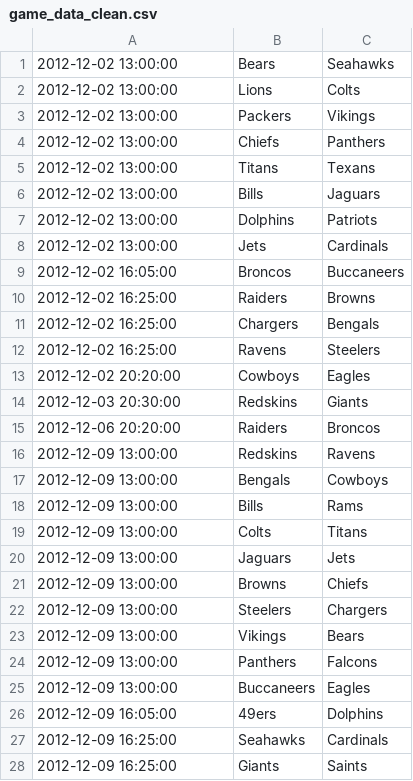
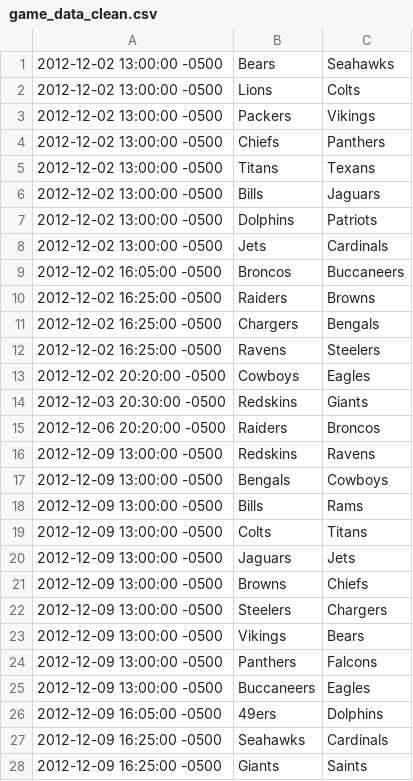
Before and after one commit to incogneato/fanmapper, a CSV file: game_data_clean.csv, drawn as a sheet; only a part is shown; the diff covers the shown part only.

```diff
--- a/game_data_clean.csv
+++ b/game_data_clean.csv
@@ -1,28 +1,28 @@
-2012-12-02 13:00:00,Bears,Seahawks
-2012-12-02 13:00:00,Lions,Colts
-2012-12-02 13:00:00,Packers,Vikings
-2012-12-02 13:00:00,Chiefs,Panthers
-2012-12-02 13:00:00,Titans,Texans
-2012-12-02 13:00:00,Bills,Jaguars
-2012-12-02 13:00:00,Dolphins,Patriots
-2012-12-02 13:00:00,Jets,Cardinals
-2012-12-02 16:05:00,Broncos,Buccaneers
-2012-12-02 16:25:00,Raiders,Browns
-2012-12-02 16:25:00,Chargers,Bengals
-2012-12-02 16:25:00,Ravens,Steelers
-2012-12-02 20:20:00,Cowboys,Eagles
-2012-12-03 20:30:00,Redskins,Giants
-2012-12-06 20:20:00,Raiders,Broncos
-2012-12-09 13:00:00,Redskins,Ravens
-2012-12-09 13:00:00,Bengals,Cowboys
-2012-12-09 13:00:00,Bills,Rams
-2012-12-09 13:00:00,Colts,Titans
-2012-12-09 13:00:00,Jaguars,Jets
-2012-12-09 13:00:00,Browns,Chiefs
-2012-12-09 13:00:00,Steelers,Chargers
-2012-12-09 13:00:00,Vikings,Bears
-2012-12-09 13:00:00,Panthers,Falcons
-2012-12-09 13:00:00,Buccaneers,Eagles
-2012-12-09 16:05:00,49ers,Dolphins
-2012-12-09 16:25:00,Seahawks,Cardinals
-2012-12-09 16:25:00,Giants,Saints
+2012-12-02 13:00:00 -0500,Bears,Seahawks
+2012-12-02 13:00:00 -0500,Lions,Colts
+2012-12-02 13:00:00 -0500,Packers,Vikings
+2012-12-02 13:00:00 -0500,Chiefs,Panthers
+2012-12-02 13:00:00 -0500,Titans,Texans
+2012-12-02 13:00:00 -0500,Bills,Jaguars
+2012-12-02 13:00:00 -0500,Dolphins,Patriots
+2012-12-02 13:00:00 -0500,Jets,Cardinals
+2012-12-02 16:05:00 -0500,Broncos,Buccaneers
+2012-12-02 16:25:00 -0500,Raiders,Browns
+2012-12-02 16:25:00 -0500,Chargers,Bengals
+2012-12-02 16:25:00 -0500,Ravens,Steelers
+2012-12-02 20:20:00 -0500,Cowboys,Eagles
+2012-12-03 20:30:00 -0500,Redskins,Giants
+2012-12-06 20:20:00 -0500,Raiders,Broncos
+2012-12-09 13:00:00 -0500,Redskins,Ravens
+2012-12-09 13:00:00 -0500,Bengals,Cowboys
+2012-12-09 13:00:00 -0500,Bills,Rams
+2012-12-09 13:00:00 -0500,Colts,Titans
+2012-12-09 13:00:00 -0500,Jaguars,Jets
+2012-12-09 13:00:00 -0500,Browns,Chiefs
+2012-12-09 13:00:00 -0500,Steelers,Chargers
+2012-12-09 13:00:00 -0500,Vikings,Bears
+2012-12-09 13:00:00 -0500,Panthers,Falcons
+2012-12-09 13:00:00 -0500,Buccaneers,Eagles
+2012-12-09 16:05:00 -0500,49ers,Dolphins
+2012-12-09 16:25:00 -0500,Seahawks,Cardinals
+2012-12-09 16:25:00 -0500,Giants,Saints
```
Also changed, not shown: 32 edited cells elsewhere in this file, 2 other files.
